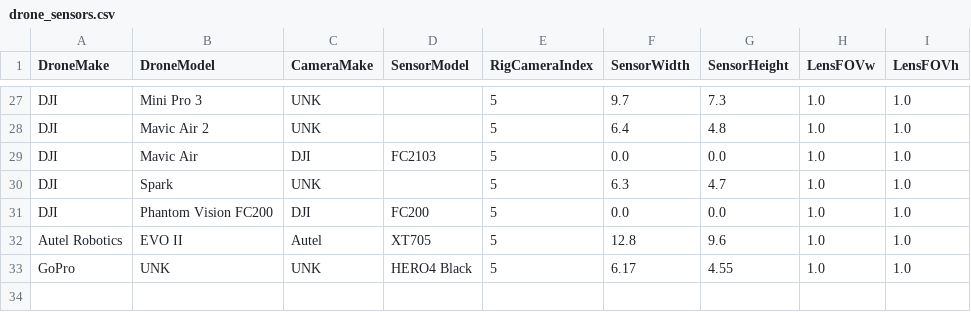
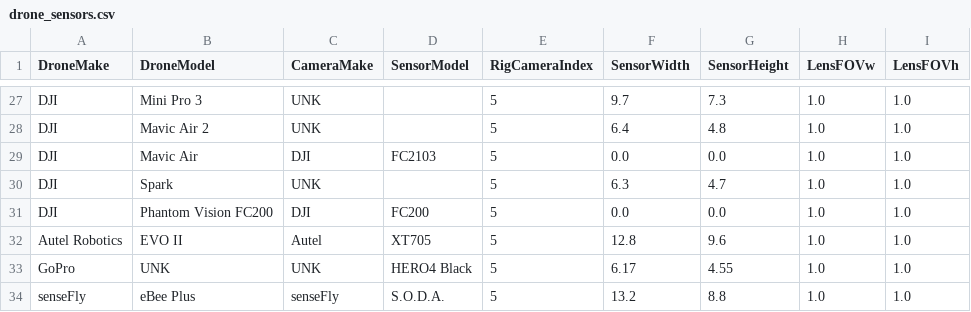
Before and after one commit to spifftek70/Drone-Footprints, a CSV file: src/drone_sensors.csv, drawn as a sheet; only a part is shown, gaps mark what is left out; the diff names each change by its address in the sheet, - before the commit and + after, or states it on an @@ line.

```diff
--- a/src/drone_sensors.csv
+++ b/src/drone_sensors.csv
+row 34: senseFly | eBee Plus | senseFly | S.O.D.A. | 5 | 13.2 | 8.8 | 1.0 | 1.0
```
Also changed, not shown: 11 other files.
